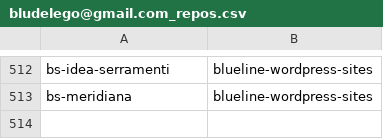
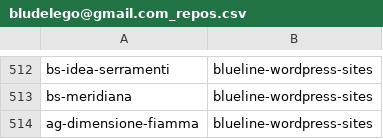
Before and after one commit to seriiserii825/py-bitbucket, a CSV file: bludelego@gmail.com_repos.csv, drawn as a sheet; only a part is shown, gaps mark what is left out.

Commit message:
feat: new repo

```diff
--- a/bludelego@gmail.com_repos.csv
+++ b/bludelego@gmail.com_repos.csv
@@ -513 +513,2 @@ bs-idea-serramenti,blueline-wordpress-sites
 bs-meridiana,blueline-wordpress-sites
+ag-dimensione-fiamma,blueline-wordpress-sites
```
Also changed, not shown: github_repos.csv, 2 other files.
